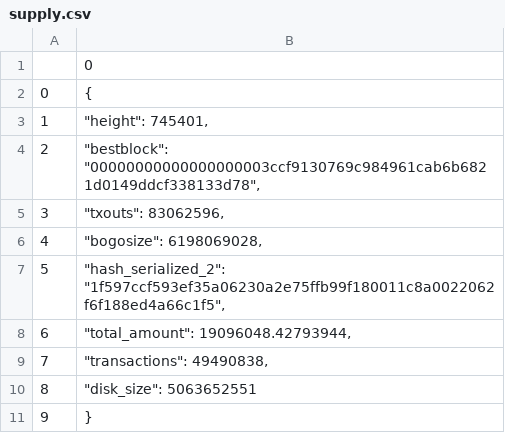
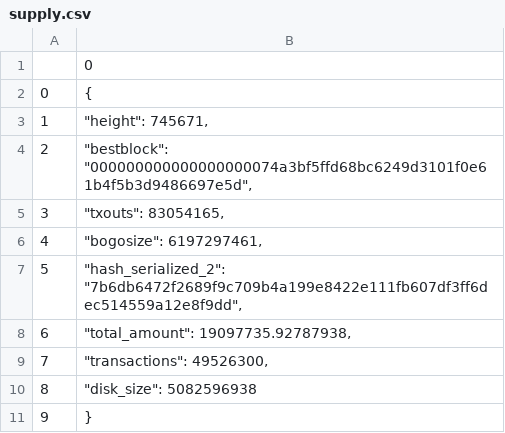
Before and after one commit to Stolpmann/bitcoin_econ_data_aggregator, a CSV file: supply.csv, drawn as a sheet.

```diff
--- a/supply.csv
+++ b/supply.csv
@@ -3,18 +3,18 @@
 "
-1,"  ""height"": 745401,
-"
-2,"  ""bestblock"": ""00000000000000000003ccf9130769c984961cab6b6821d0149ddcf338133d78"",
-"
-3,"  ""txouts"": 83062596,
-"
-4,"  ""bogosize"": 6198069028,
-"
-5,"  ""hash_serialized_2"": ""1f597ccf593ef35a06230a2e75ffb99f180011c8a0022062f6f188ed4a66c1f5"",
-"
-6,"  ""total_amount"": 19096048.42793944,
-"
-7,"  ""transactions"": 49490838,
-"
-8,"  ""disk_size"": 5063652551
-"
+1,"  ""height"": 745671,
+"
+2,"  ""bestblock"": ""000000000000000000074a3bf5ffd68bc6249d3101f0e61b4f5b3d9486697e5d"",
+"
+3,"  ""txouts"": 83054165,
+"
+4,"  ""bogosize"": 6197297461,
+"
+5,"  ""hash_serialized_2"": ""7b6db6472f2689f9c709b4a199e8422e111fb607df3ff6dec514559a12e8f9dd"",
+"
+6,"  ""total_amount"": 19097735.92787938,
+"
+7,"  ""transactions"": 49526300,
+"
+8,"  ""disk_size"": 5082596938
+"
 9,"}
```
Also changed, not shown: 2 other files.
